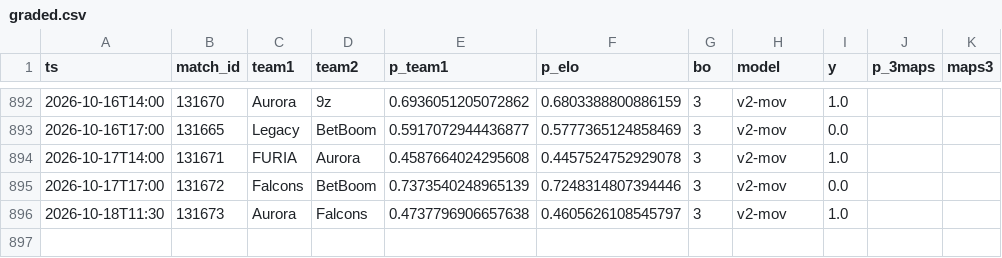
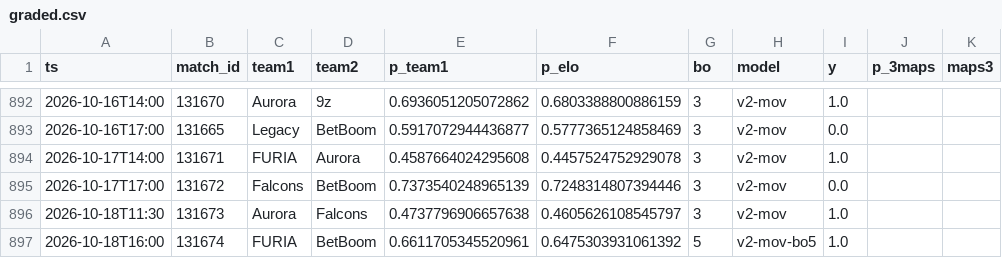
Before and after one commit to azcal/mbm-cs2, a CSV file: logs/graded.csv, drawn as a sheet; only a part is shown, gaps mark what is left out.

```diff
--- a/logs/graded.csv
+++ b/logs/graded.csv
@@ -896 +896,2 @@ ts,match_id,team1,team2,p_team1,p_elo,bo,model,y,p_3maps,maps3
 2026-10-18T11:30,131673,Aurora,Falcons,0.4737796906657638,0.4605626108545797,3,v2-mov,1.0,,
+2026-10-18T16:00,131674,FURIA,BetBoom,0.6611705345520961,0.6475303931061392,5,v2-mov-bo5,1.0,,
```
Also changed, not shown: data/matches.csv, logs/predictions.csv, 3 other files.
